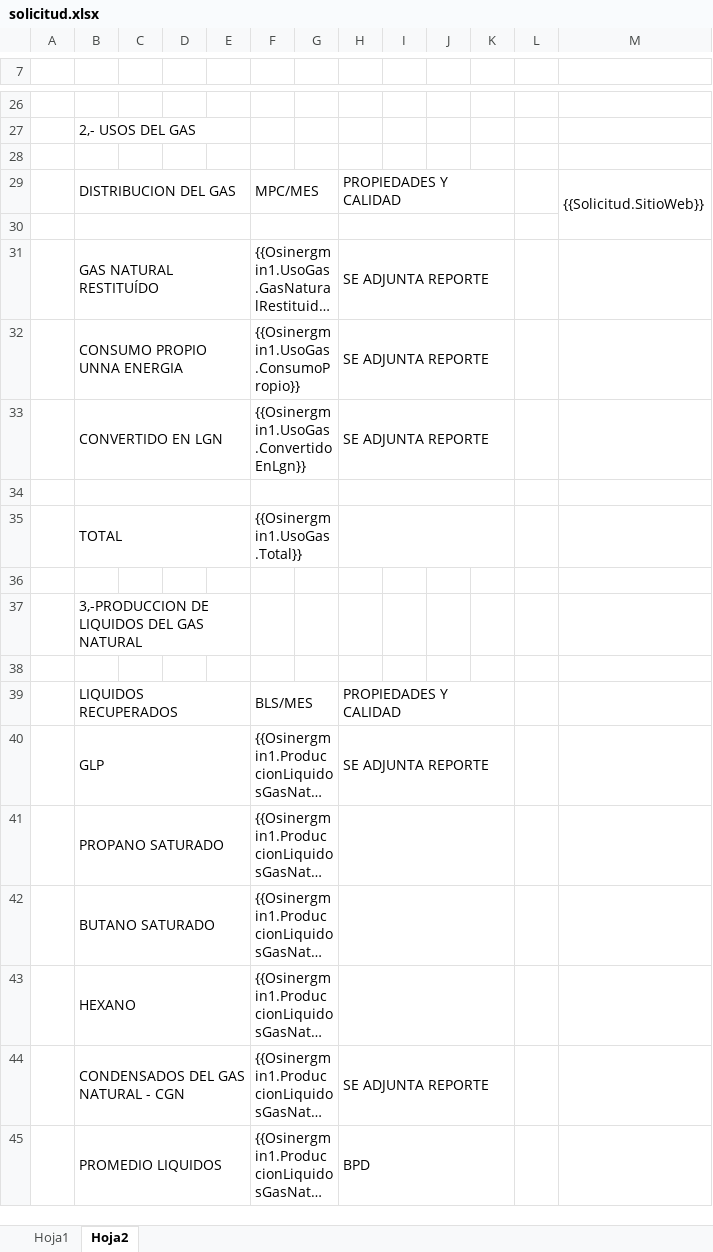
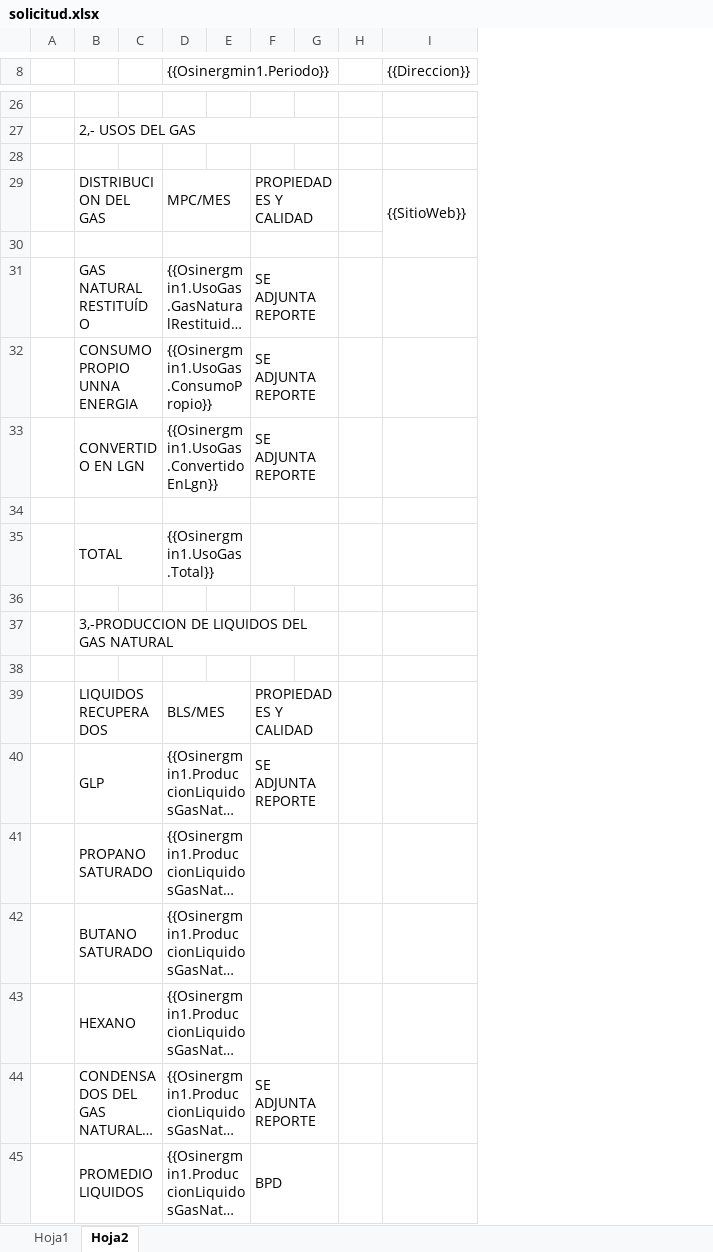
Before and after one commit to extspperu/UnnaReportesOperativos, an Excel workbook: Unna.OperationalReport.WebSite/wwwroot/plantillas/reporte/cartas/solicitud.xlsx, sheet Hoja2, drawn as a sheet; only a part is shown, gaps mark what is left out; long unchanged cells end in …; values as stored, in another font and other column widths than the file's, no cell formats; charts and pictures not drawn; removed rows and columns are numbered as before the commit, all else as after; the diff covers the shown part only; the diff names each change by its address in the sheet, - before the commit and + after, or states it on an @@ line.

```diff
--- a/Unna.OperationalReport.WebSite/wwwroot/plantillas/reporte/cartas/solicitud.xlsx (sheet Hoja2)
+++ b/Unna.OperationalReport.WebSite/wwwroot/plantillas/reporte/cartas/solicitud.xlsx (sheet Hoja2)
-column C, empty
-column D, empty
-column J, empty
-column L, empty
-column M, row 29: {{Solicitud.SitioWeb}}
+column I ({{Direccion}}), row 29: {{SitioWeb}}
-row 8: (empty)
+row 8:  |  |  | {{Osinergmin1.Periodo}} |  |  |  |  | {{Direccion}}
+D8:G8 merged
-B27:E27 merged
+B27:G27 merged
-H29:K29 merged
+F29:G29 merged
-H30:K30 merged
+F30:G30 merged
-H31:K31 merged
+F31:G31 merged
-H32:K32 merged
+F32:G32 merged
-H33:K33 merged
+F33:G33 merged
-H34:K34 merged
+F34:G34 merged
-H35:K35 merged
+F35:G35 merged
-B37:E37 merged
+B37:G37 merged
-H39:K39 merged
+F39:G39 merged
-H40:K40 merged
+F40:G40 merged
-H41:K41 merged
+F41:G41 merged
-H42:K42 merged
+F42:G42 merged
-H43:K43 merged
+F43:G43 merged
-H44:K44 merged
+F44:G44 merged
-H45:K45 merged
+F45:G45 merged
```
Also changed, not shown: 4 added rows, 1 removed row and merged cells elsewhere in this sheet, sheet Hoja1, cell formats, charts or pictures, 1 other file.
